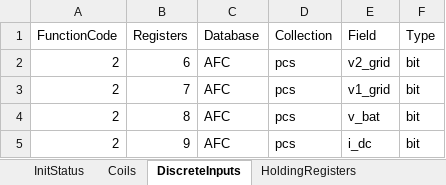
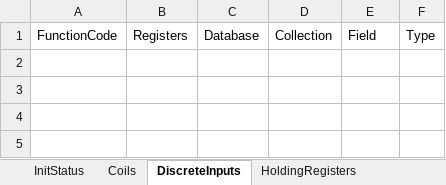
Before and after one commit to Wynnlin329/modbus_slave_server, an Excel workbook: modbus_server/mappingTable.xlsx, sheet DiscreteInputs, drawn as a sheet; values as stored, in another font and other column widths than the file's, no borders; the diff names each change by its address in the sheet, - before the commit and + after, or states it on an @@ line.

```diff
--- a/modbus_server/mappingTable.xlsx (sheet DiscreteInputs)
+++ b/modbus_server/mappingTable.xlsx (sheet DiscreteInputs)
-row 2: 2 | 6 | AFC | pcs | v2_grid | bit
-row 3: 2 | 7 | AFC | pcs | v1_grid | bit
-row 4: 2 | 8 | AFC | pcs | v_bat | bit
-row 5: 2 | 9 | AFC | pcs | i_dc | bit
```
Also changed, not shown: sheet InputRegisters, sheet HoldingRegisters, sheet Coils, sheet InitStatus, 4 other files.
